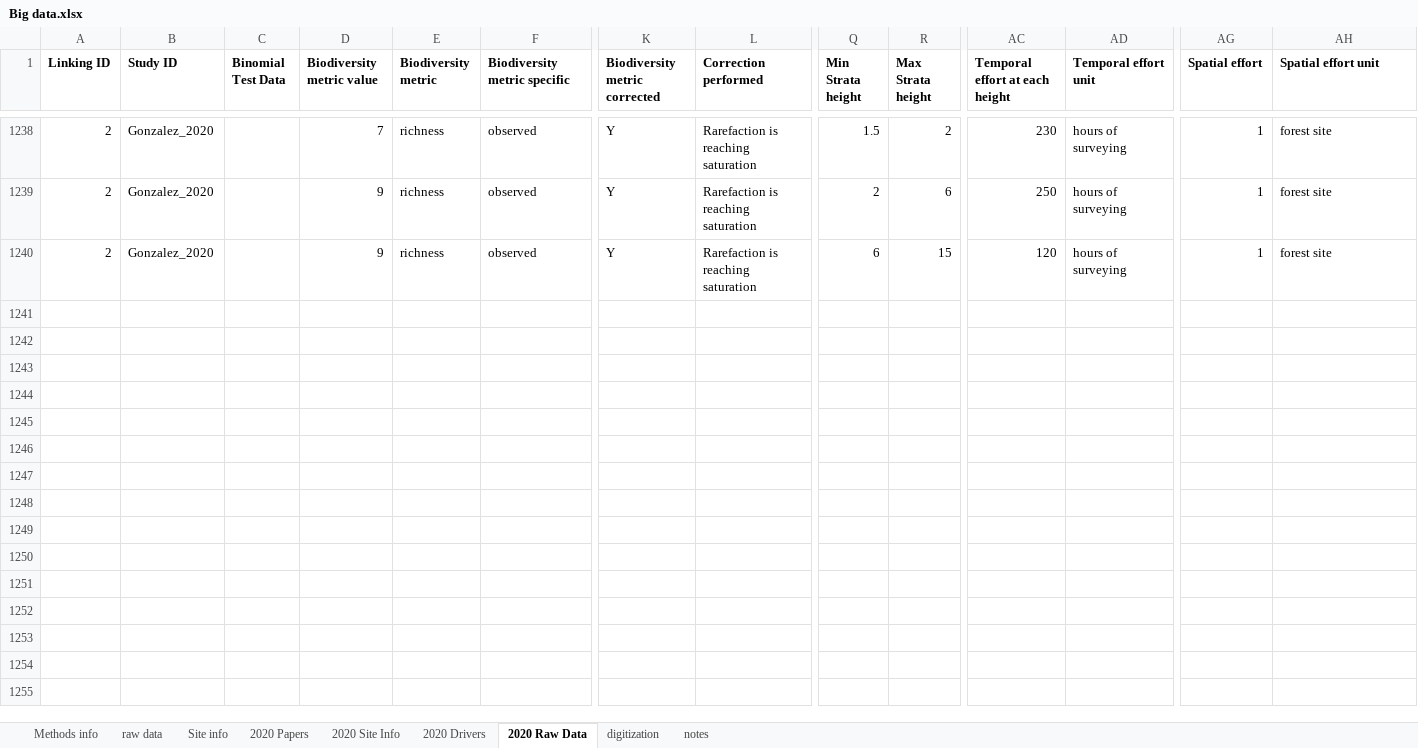
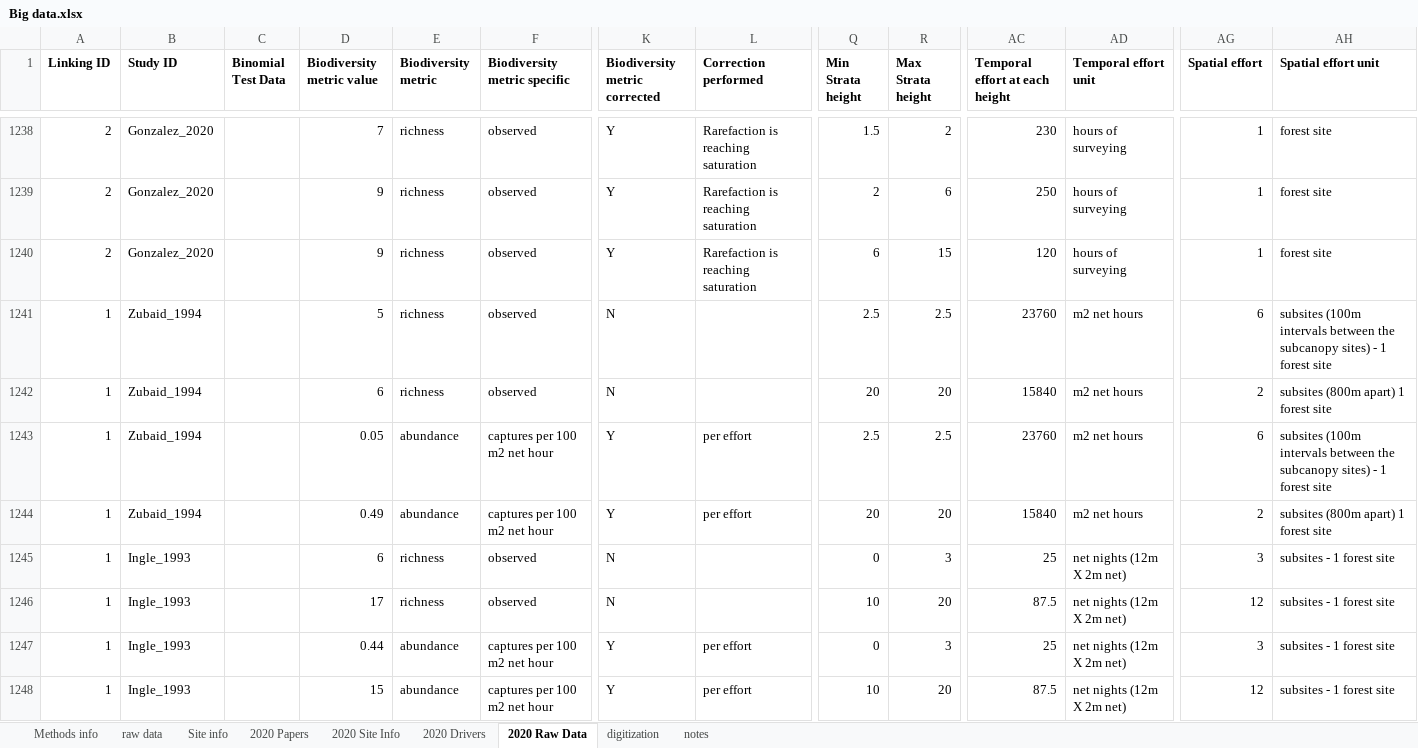
Before and after one commit to schefferslab/Vert-Strata-Meta, an Excel workbook: data/stripped_data/original/Big data.xlsx, sheet 2020 Raw Data, drawn as a sheet; only a part is shown, gaps mark what is left out; values as stored, in another font and other column widths than the file's, no borders; charts and pictures not drawn; rows hold the shown columns only; the diff names each change by its address in the sheet, - before the commit and + after, or states it on an @@ line.

Commit message:
2 new bat studies - both abundance

```diff
--- a/data/stripped_data/original/Big data.xlsx (sheet 2020 Raw Data)
+++ b/data/stripped_data/original/Big data.xlsx (sheet 2020 Raw Data)
+row 1241: 1 | Zubaid_1994 |  | 5 | richness | observed | N |  | 2.5 | 2.5 | 23760 | m2 net hours | 6 | subsites (100m intervals between the subcanopy sites) - 1 forest site
+row 1242: 1 | Zubaid_1994 |  | 6 | richness | observed | N |  | 20 | 20 | 15840 | m2 net hours | 2 | subsites (800m apart) 1 forest site
+row 1243: 1 | Zubaid_1994 |  | 0.05 | abundance | captures per 100 m2 net hour | Y | per effort | 2.5 | 2.5 | 23760 | m2 net hours | 6 | subsites (100m intervals between the subcanopy sites) - 1 forest site
+row 1244: 1 | Zubaid_1994 |  | 0.49 | abundance | captures per 100 m2 net hour | Y | per effort | 20 | 20 | 15840 | m2 net hours | 2 | subsites (800m apart) 1 forest site
+row 1245: 1 | Ingle_1993 |  | 6 | richness | observed | N |  | 0 | 3 | 25 | net nights (12m X 2m net) | 3 | subsites - 1 forest site
+row 1246: 1 | Ingle_1993 |  | 17 | richness | observed | N |  | 10 | 20 | 87.5 | net nights (12m X 2m net) | 12 | subsites - 1 forest site
+row 1247: 1 | Ingle_1993 |  | 0.44 | abundance | captures per 100 m2 net hour | Y | per effort | 0 | 3 | 25 | net nights (12m X 2m net) | 3 | subsites - 1 forest site
+row 1248: 1 | Ingle_1993 |  | 15 | abundance | captures per 100 m2 net hour | Y | per effort | 10 | 20 | 87.5 | net nights (12m X 2m net) | 12 | subsites - 1 forest site
```
Also changed, not shown: sheet 2020 Site Info, sheet 2020 Drivers, sheet 2020 Papers, sheet notes, 6 other files.
